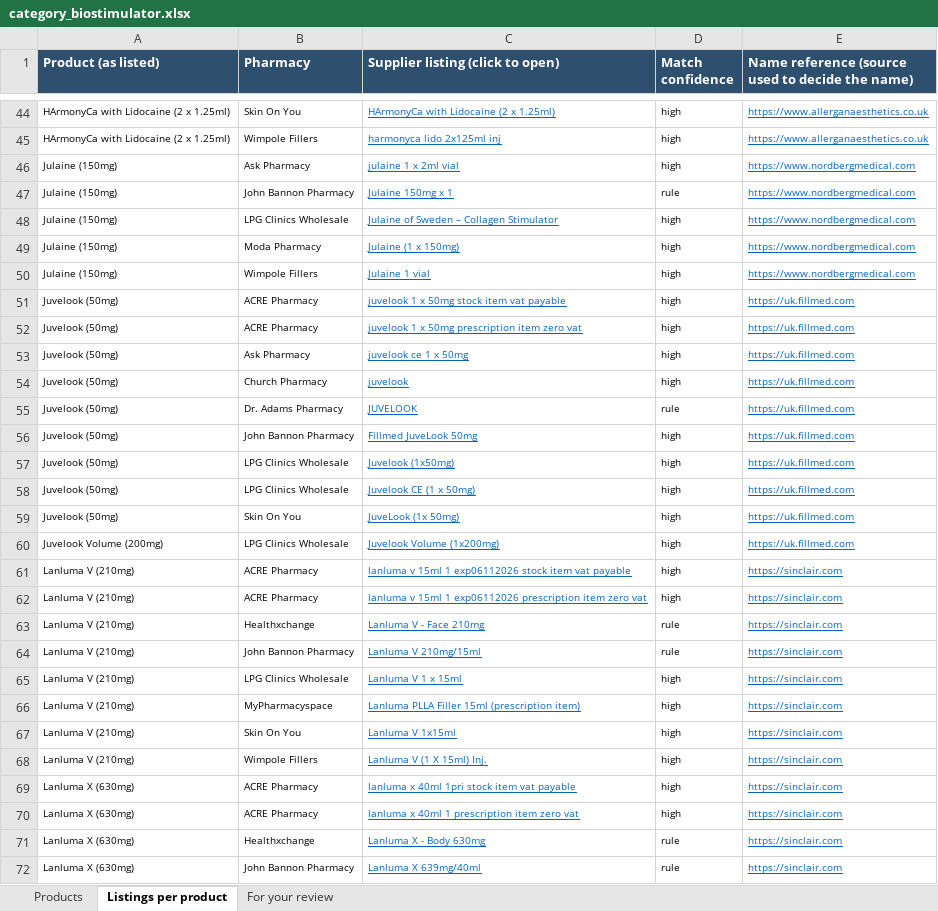
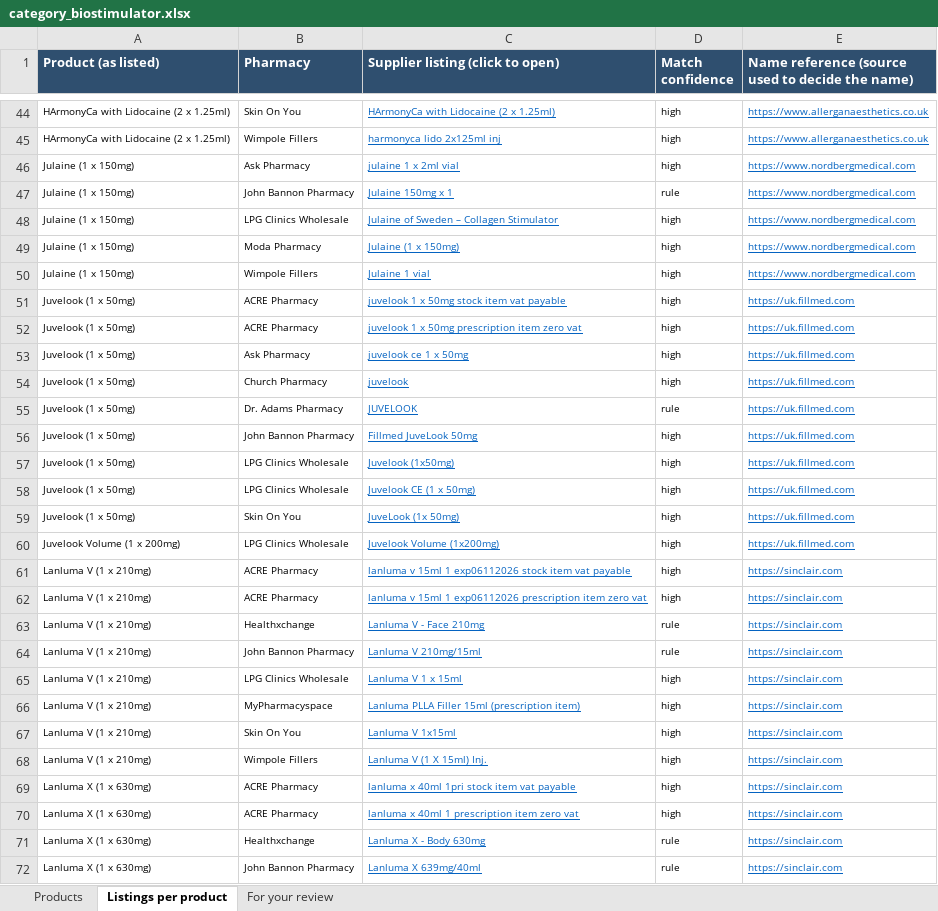
Before and after one commit to asghariresearcher1918-cyber/product-matching, an Excel workbook: output/category_biostimulator.xlsx, sheet Listings per product, drawn as a sheet; only a part is shown, gaps mark what is left out; values as stored, in another font and other column widths than the file's, no borders; the diff covers the shown part only; the diff names each change by its address in the sheet, - before the commit and + after, or states it on an @@ line.

```diff
--- a/output/category_biostimulator.xlsx (sheet Listings per product)
+++ b/output/category_biostimulator.xlsx (sheet Listings per product)
-A46:A50 (Product (as listed)): Julaine (150mg)
+A46:A50 (Product (as listed)): Julaine (1 x 150mg)
-A51:A59 (Product (as listed)): Juvelook (50mg)
+A51:A59 (Product (as listed)): Juvelook (1 x 50mg)
-A60 (Product (as listed)): Juvelook Volume (200mg)
+A60 (Product (as listed)): Juvelook Volume (1 x 200mg)
-A61:A68 (Product (as listed)): Lanluma V (210mg)
+A61:A68 (Product (as listed)): Lanluma V (1 x 210mg)
-A69:A72 (Product (as listed)): Lanluma X (630mg)
+A69:A72 (Product (as listed)): Lanluma X (1 x 630mg)
```
Also changed, not shown: 8 added rows, 8 removed rows and 83 edited cells elsewhere in this sheet, sheet Products, sheet For your review, output/master_catalogue.xlsx, 8 other files.
